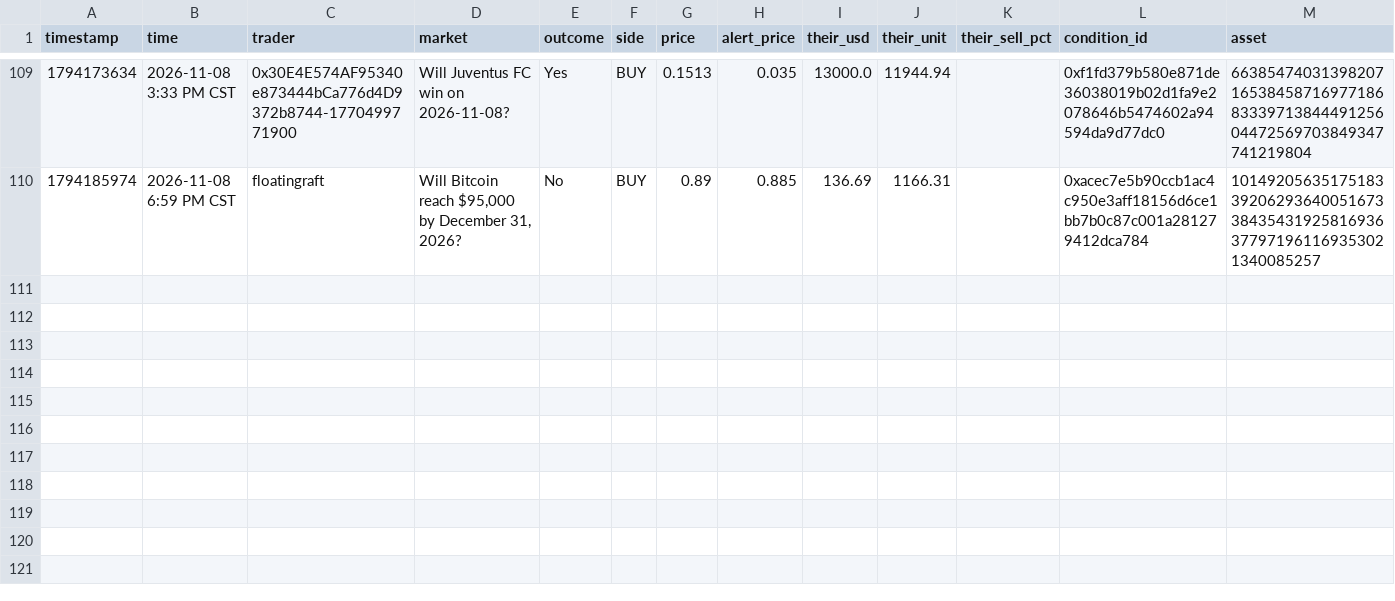
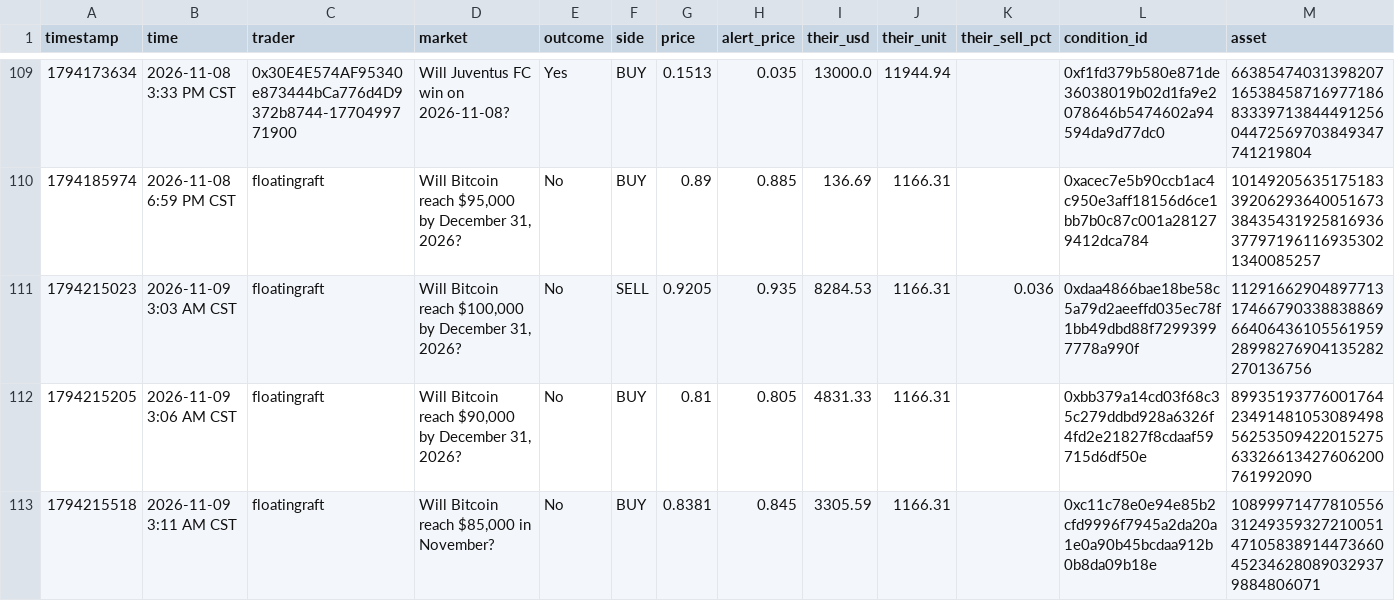
Before and after one commit to domc47/bethub, a CSV file: copy_ledger.csv, drawn as a sheet; only a part is shown, gaps mark what is left out; rows hold the shown columns only; the diff names each change by its address in the sheet, - before the commit and + after, or states it on an @@ line.

```diff
--- a/copy_ledger.csv
+++ b/copy_ledger.csv
+row 111: 1794215023 | 2026-11-09 3:03 AM CST | floatingraft | Will Bitcoin reach $100,000 by December 31, 2026? | No | SELL | 0.9205 | 0.935 | 8284.53 | 1166.31 | 0.036 | 0xdaa4866bae18be58c5a79d2aeeffd035ec78f1bb49dbd88f72993997778a990f | 11291662904897713174667903388388696640643610556195928998276904135282270136756
+row 112: 1794215205 | 2026-11-09 3:06 AM CST | floatingraft | Will Bitcoin reach $90,000 by December 31, 2026? | No | BUY | 0.81 | 0.805 | 4831.33 | 1166.31 |  | 0xbb379a14cd03f68c35c279ddbd928a6326f4fd2e21827f8cdaaf59715d6df50e | 89935193776001764234914810530894985625350942201527563326613427606200761992090
+row 113: 1794215518 | 2026-11-09 3:11 AM CST | floatingraft | Will Bitcoin reach $85,000 in November? | No | BUY | 0.8381 | 0.845 | 3305.59 | 1166.31 |  | 0xc11c78e0e94e85b2cfd9996f7945a2da20a1e0a90b45bcdaa912b0b8da09b18e | 108999714778105563124935932721005147105838914473660452346280890329379884806071
```
